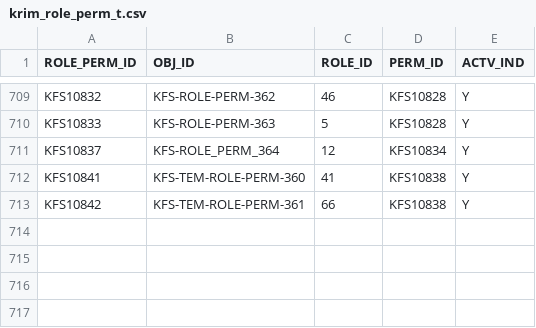
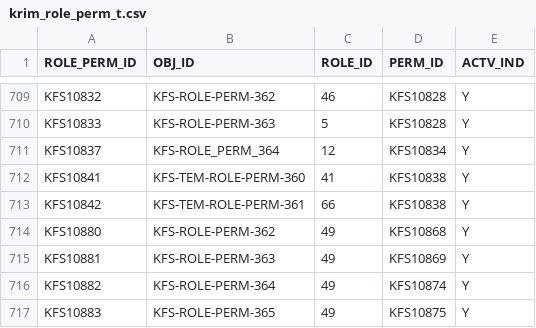
Before and after one commit to ua-eas/katt-kfs-release-5-3-contrib, a CSV file: work/db/rice-data/bootstrap/krim_role_perm_t.csv, drawn as a sheet; only a part is shown, gaps mark what is left out; the diff names each change by its address in the sheet, - before the commit and + after, or states it on an @@ line.

```diff
--- a/work/db/rice-data/bootstrap/krim_role_perm_t.csv
+++ b/work/db/rice-data/bootstrap/krim_role_perm_t.csv
+row 714: KFS10880 | KFS-ROLE-PERM-362 | 49 | KFS10868 | Y
+row 715: KFS10881 | KFS-ROLE-PERM-363 | 49 | KFS10869 | Y
+row 716: KFS10882 | KFS-ROLE-PERM-364 | 49 | KFS10874 | Y
+row 717: KFS10883 | KFS-ROLE-PERM-365 | 49 | KFS10875 | Y
```
Also changed, not shown: work/db/rice-data/bootstrap/krim_perm_attr_data_t.csv, work/db/rice-data/bootstrap/krim_perm_t.csv, 1 other file.
